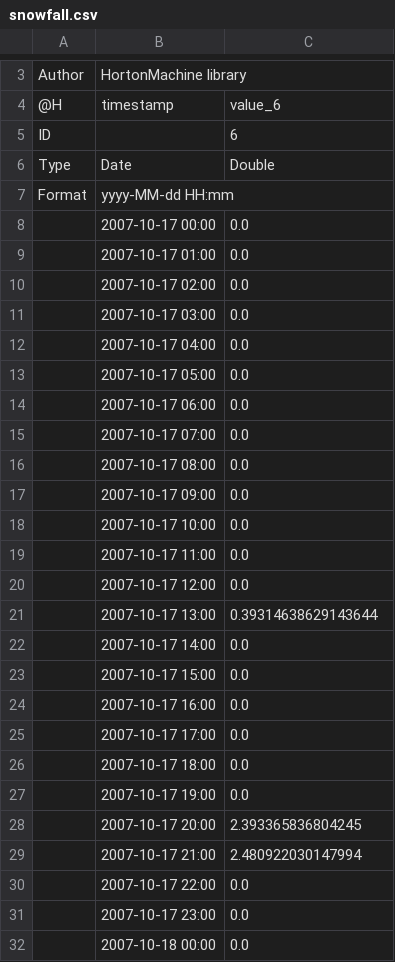
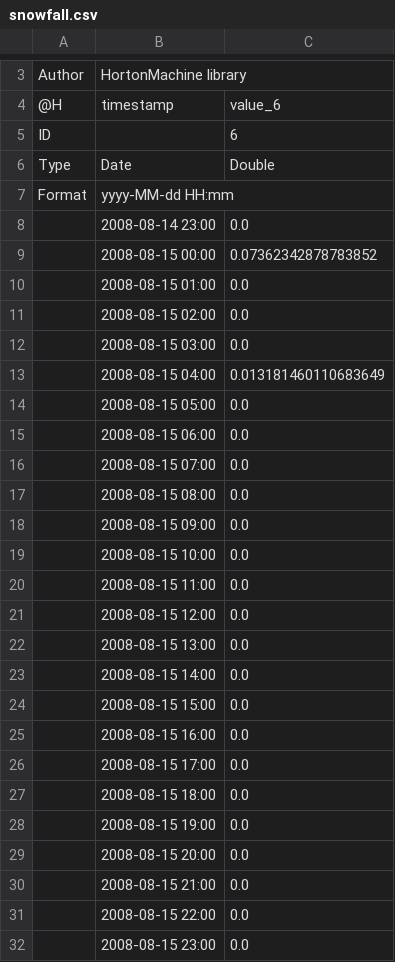
Before and after one commit to bubbobne/RainSnowSep, a CSV file: resources/Output/snowfall.csv, drawn as a sheet; only a part is shown, gaps mark what is left out; the diff covers the shown part only.

```diff
--- a/resources/Output/snowfall.csv
+++ b/resources/Output/snowfall.csv
@@ -7,26 +7,26 @@ Type,Date,Double
 Format,yyyy-MM-dd HH:mm,
-,2007-10-17 00:00,0.0
-,2007-10-17 01:00,0.0
-,2007-10-17 02:00,0.0
-,2007-10-17 03:00,0.0
-,2007-10-17 04:00,0.0
-,2007-10-17 05:00,0.0
-,2007-10-17 06:00,0.0
-,2007-10-17 07:00,0.0
-,2007-10-17 08:00,0.0
-,2007-10-17 09:00,0.0
-,2007-10-17 10:00,0.0
-,2007-10-17 11:00,0.0
-,2007-10-17 12:00,0.0
-,2007-10-17 13:00,0.39314638629143644
-,2007-10-17 14:00,0.0
-,2007-10-17 15:00,0.0
-,2007-10-17 16:00,0.0
-,2007-10-17 17:00,0.0
-,2007-10-17 18:00,0.0
-,2007-10-17 19:00,0.0
-,2007-10-17 20:00,2.393365836804245
-,2007-10-17 21:00,2.480922030147994
-,2007-10-17 22:00,0.0
-,2007-10-17 23:00,0.0
-,2007-10-18 00:00,0.0
+,2008-08-14 23:00,0.0
+,2008-08-15 00:00,0.07362342878783852
+,2008-08-15 01:00,0.0
+,2008-08-15 02:00,0.0
+,2008-08-15 03:00,0.0
+,2008-08-15 04:00,0.013181460110683649
+,2008-08-15 05:00,0.0
+,2008-08-15 06:00,0.0
+,2008-08-15 07:00,0.0
+,2008-08-15 08:00,0.0
+,2008-08-15 09:00,0.0
+,2008-08-15 10:00,0.0
+,2008-08-15 11:00,0.0
+,2008-08-15 12:00,0.0
+,2008-08-15 13:00,0.0
+,2008-08-15 14:00,0.0
+,2008-08-15 15:00,0.0
+,2008-08-15 16:00,0.0
+,2008-08-15 17:00,0.0
+,2008-08-15 18:00,0.0
+,2008-08-15 19:00,0.0
+,2008-08-15 20:00,0.0
+,2008-08-15 21:00,0.0
+,2008-08-15 22:00,0.0
+,2008-08-15 23:00,0.0
```
Also changed, not shown: 1 edited cell elsewhere in this file, resources/Output/rainfall.csv, 2 other files.
